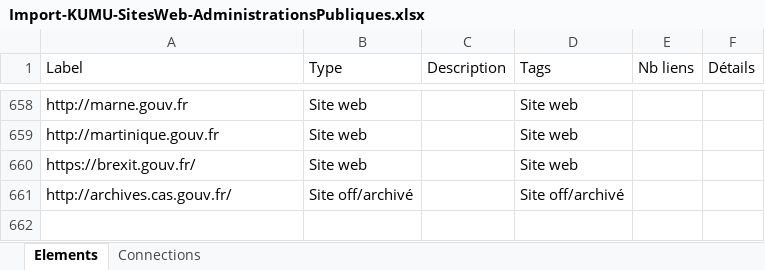
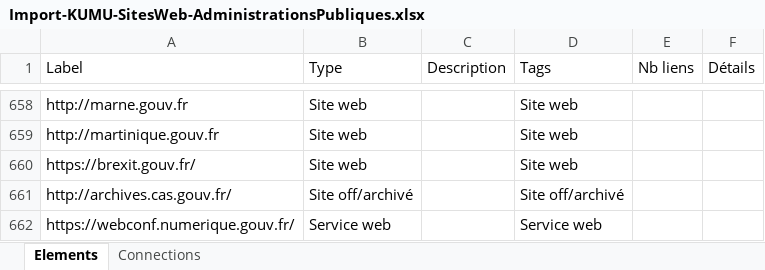
Before and after one commit to jbledevehat/graph-gouv-fr, an Excel workbook: Data/Import-KUMU-SitesWeb-AdministrationsPubliques.xlsx, sheet Elements, drawn as a sheet; only a part is shown, gaps mark what is left out; values as stored, in another font and other column widths than the file's, no borders; conditional formats not drawn; the diff names each change by its address in the sheet, - before the commit and + after, or states it on an @@ line.

Commit message:
Update Import-KUMU-SitesWeb-AdministrationsPubliques.xlsx

```diff
--- a/Data/Import-KUMU-SitesWeb-AdministrationsPubliques.xlsx (sheet Elements)
+++ b/Data/Import-KUMU-SitesWeb-AdministrationsPubliques.xlsx (sheet Elements)
+row 662: https://webconf.numerique.gouv.fr/ | Service web |  | Service web
```
Also changed, not shown: sheet Connections.
